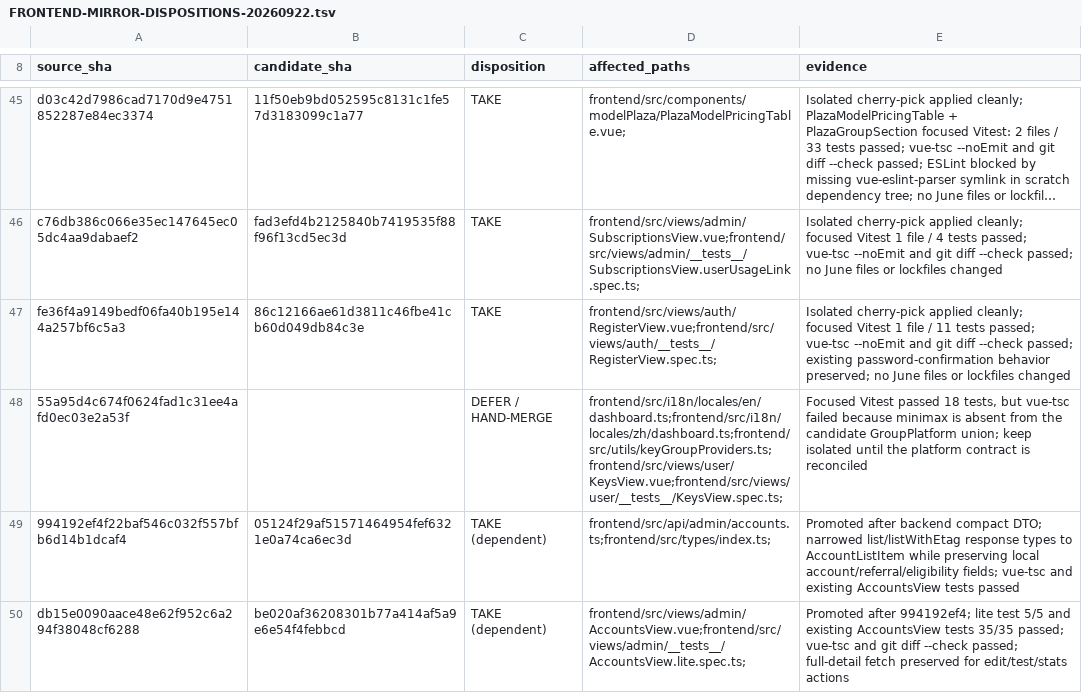
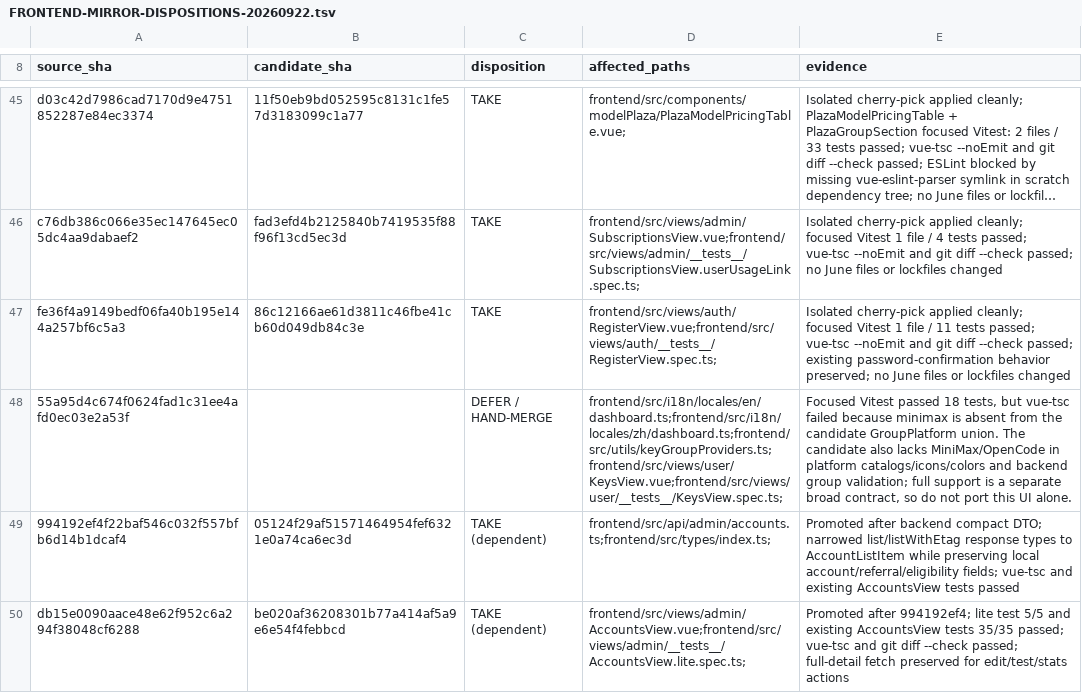
Before and after one commit to Open-Computer-AI/inferno, a TSV file: docs/superpowers/analysis/FRONTEND-MIRROR-DISPOSITIONS-20260922.tsv, drawn as a sheet; only a part is shown, gaps mark what is left out; long unchanged cells end in ….

```diff
--- a/docs/superpowers/analysis/FRONTEND-MIRROR-DISPOSITIONS-20260922.tsv
+++ b/docs/superpowers/analysis/FRONTEND-MIRROR-DISPOSITIONS-20260922.tsv
@@ -47,3 +47,3 @@ c76db386c066e35ec147645ec05dc4aa9dabaef2	fad3efd4b2125840b7419535f88f96f13cd5ec3
 fe36f4a9149bedf06fa40b195e144a257bf6c5a3	86c12166ae61d3811c46fbe41cb60d049db84c3e	TAKE	frontend/src/views/auth/RegisterView.vue;frontend/src/views/auth/__tests__/RegisterView.spec.ts;	Isolated cherry-pick applied cleanly; focused Vitest 1 file / 11 tests passed; vue-tsc --noEmit and git diff --check passed; existing password-confirmation behavior preserved; no June files or lockfiles changed
-55a95d4c674f0624fad1c31ee4afd0ec03e2a53f		DEFER / HAND-MERGE	frontend/src/i18n/locales/en/dashboard.ts;frontend/src/i18n/locales/zh/dashboard.ts;frontend/src/utils/keyGroupProviders.ts;frontend/src/views/user/KeysView.vue;frontend/src/views/user/__tests__/KeysView.spec.ts;	Focused Vitest passed 18 tests, but vue-tsc failed because minimax is absent from the candidate GroupPlatform union; keep isolated until the platform contract is reconciled
+55a95d4c674f0624fad1c31ee4afd0ec03e2a53f		DEFER / HAND-MERGE	frontend/src/i18n/locales/en/dashboard.ts;frontend/src/i18n/locales/zh/dashboard.ts;frontend/src/utils/keyGroupProviders.ts;frontend/src/views/user/KeysView.vue;frontend/src/views/user/__tests__/KeysView.spec.ts;	Focused Vitest passed 18 tests, but vue-tsc failed because minimax is absent from the candidate GroupPlatform union. The candidate also lacks MiniMax/OpenCode in platform catalogs/icons/colors and backend group validation; full support is a separate broad contract, so do not port this UI alone.
 994192ef4f22baf546c032f557bfb6d14b1dcaf4	05124f29af51571464954fef6321e0a74ca6ec3d	TAKE (dependent)	frontend/src/api/admin/accounts.ts;frontend/src/types/index.ts;	Promoted after backend compact DTO; narrowed list/listWithEtag response types to AccountListItem while preserving local account/referral/eligibility fields; vue-tsc and existing AccountsView tests passed
```
Also changed, not shown: 1 other file.
